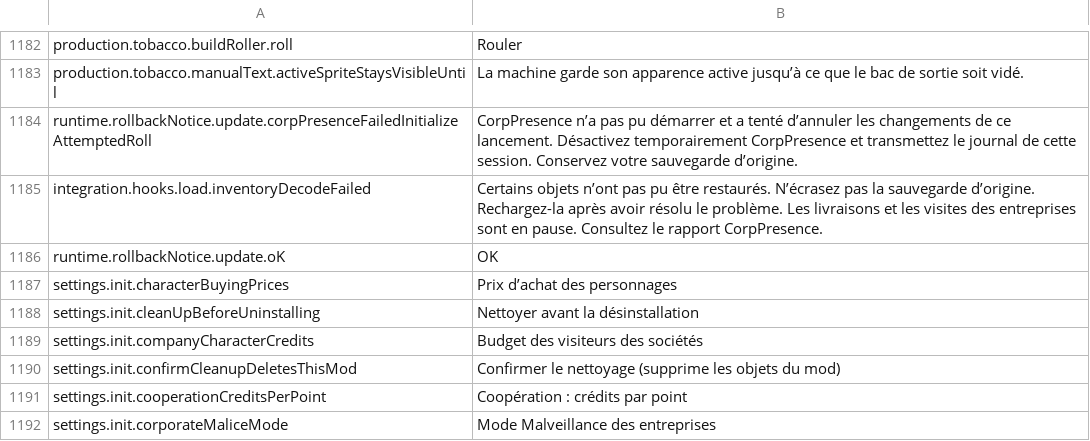
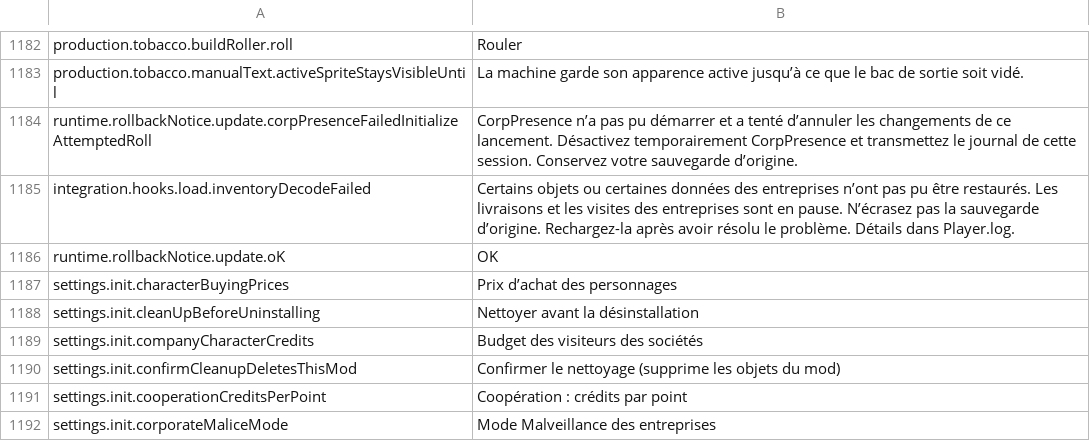
Before and after one commit to aamobe/CorpPresence, a CSV file: Localization/fr.csv, drawn as a sheet; only a part is shown, gaps mark what is left out.

```diff
--- a/Localization/fr.csv
+++ b/Localization/fr.csv
@@ -1184,3 +1184,3 @@ production.tobacco.manualText.activeSpriteStaysVisibleUntil,"La machine garde so
 runtime.rollbackNotice.update.corpPresenceFailedInitializeAttemptedRoll,"CorpPresence n’a pas pu démarrer et a tenté d’annuler les changements de ce lancement. Désactivez temporairement CorpPresence et transmettez le journal de cette session. Conservez votre sauvegarde d’origine."
-integration.hooks.load.inventoryDecodeFailed,"Certains objets n’ont pas pu être restaurés. N’écrasez pas la sauvegarde d’origine. Rechargez-la après avoir résolu le problème. Les livraisons et les visites des entreprises sont en pause. Consultez le rapport CorpPresence."
+integration.hooks.load.inventoryDecodeFailed,"Certains objets ou certaines données des entreprises n’ont pas pu être restaurés. Les livraisons et les visites des entreprises sont en pause. N’écrasez pas la sauvegarde d’origine. Rechargez-la après avoir résolu le problème. Détails dans Player.log."
 runtime.rollbackNotice.update.oK,"OK"
```
Also changed, not shown: Localization/en.csv, Localization/ru.csv, 15 other files.
